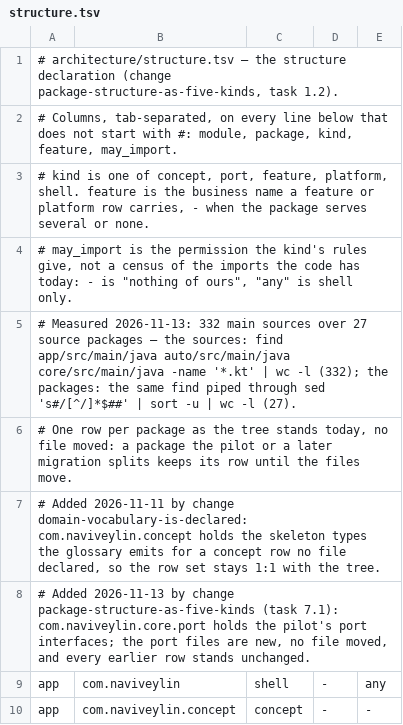
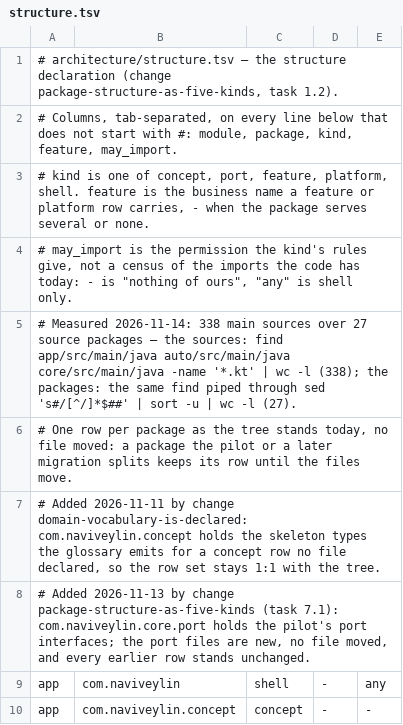
Before and after one commit to Framstag/NaviVeylin, a TSV file: architecture/structure.tsv, drawn as a sheet; only a part is shown.

Commit message:
fix: app-auto-and-core-have-no-structure-chec (#867)

```diff
--- a/architecture/structure.tsv
+++ b/architecture/structure.tsv
@@ -4,3 +4,3 @@
 # may_import is the permission the kind's rules give, not a census of the imports the code has today: - is "nothing of ours", "any" is shell only.
-# Measured 2026-11-13: 332 main sources over 27 source packages — the sources: find app/src/main/java auto/src/main/java core/src/main/java -name '*.kt' | wc -l (332); the packages: the same find piped through sed 's#/[^/]*$##' | sort -u | wc -l (27).
+# Measured 2026-11-14: 338 main sources over 27 source packages — the sources: find app/src/main/java auto/src/main/java core/src/main/java -name '*.kt' | wc -l (338); the packages: the same find piped through sed 's#/[^/]*$##' | sort -u | wc -l (27).
 # One row per package as the tree stands today, no file moved: a package the pilot or a later migration splits keeps its row until the files move.
```
Also changed, not shown: 7 other files.
